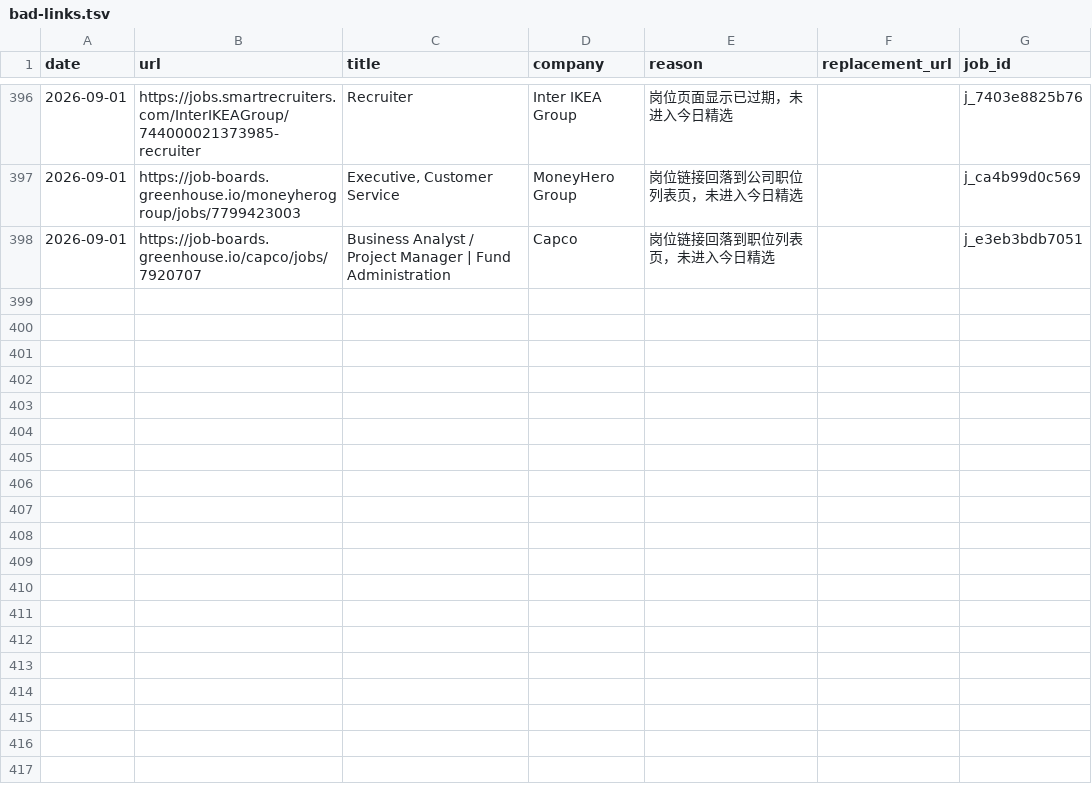
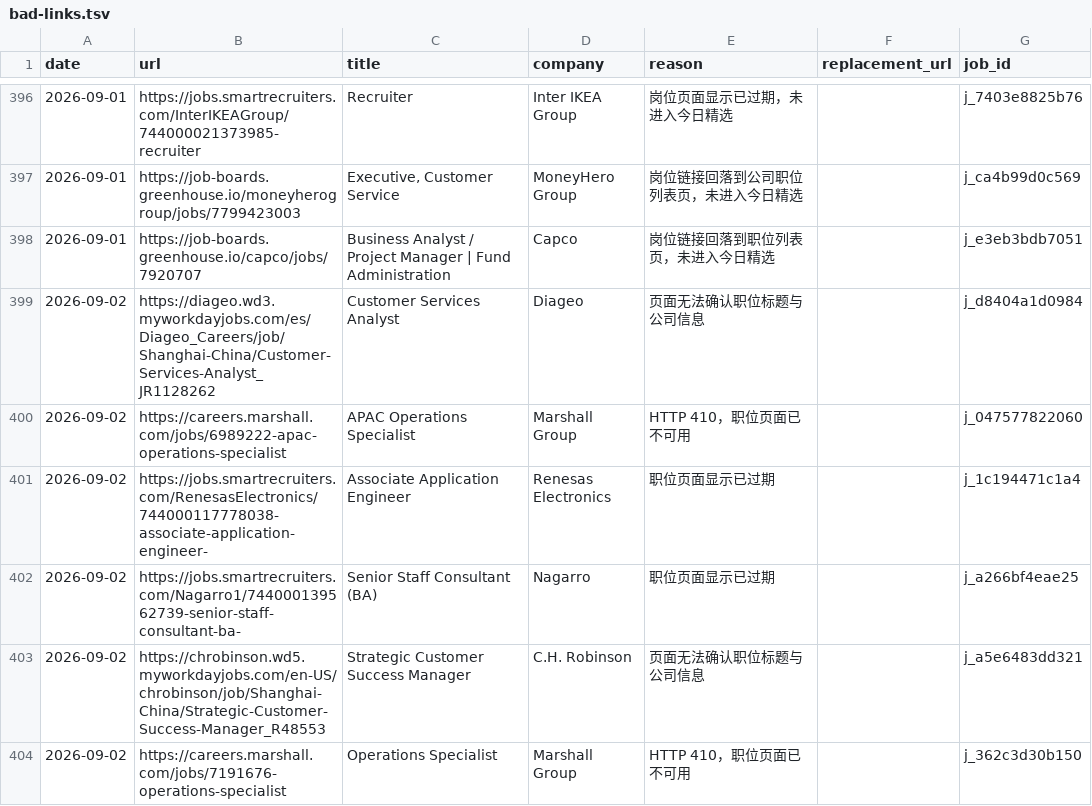
Before and after one commit to LiuKay/find_work, a TSV file: job-picks/bad-links.tsv, drawn as a sheet; only a part is shown, gaps mark what is left out; the diff names each change by its address in the sheet, - before the commit and + after, or states it on an @@ line.

```diff
--- a/job-picks/bad-links.tsv
+++ b/job-picks/bad-links.tsv
+row 399: 2026-09-02 | https://diageo.wd3.myworkdayjobs.com/es/Diageo_Careers/job/Shanghai-China/Customer-Services-Analyst_JR1128262 | Customer Services Analyst | Diageo | 页面无法确认职位标题与公司信息 |  | j_d8404a1d0984
+row 400: 2026-09-02 | https://careers.marshall.com/jobs/6989222-apac-operations-specialist | APAC Operations Specialist | Marshall Group | HTTP 410，职位页面已不可用 |  | j_047577822060
+row 401: 2026-09-02 | https://jobs.smartrecruiters.com/RenesasElectronics/744000117778038-associate-application-engineer- | Associate Application Engineer | Renesas Electronics | 职位页面显示已过期 |  | j_1c194471c1a4
+row 402: 2026-09-02 | https://jobs.smartrecruiters.com/Nagarro1/744000139562739-senior-staff-consultant-ba- | Senior Staff Consultant (BA) | Nagarro | 职位页面显示已过期 |  | j_a266bf4eae25
+row 403: 2026-09-02 | https://chrobinson.wd5.myworkdayjobs.com/en-US/chrobinson/job/Shanghai-China/Strategic-Customer-Success-Manager_R48553 | Strategic Customer Success Manager | C.H. Robinson | 页面无法确认职位标题与公司信息 |  | j_a5e6483dd321
+row 404: 2026-09-02 | https://careers.marshall.com/jobs/7191676-operations-specialist | Operations Specialist | Marshall Group | HTTP 410，职位页面已不可用 |  | j_362c3d30b150
```
Also changed, not shown: job-picks/seen-jobs.tsv, 6 other files.
